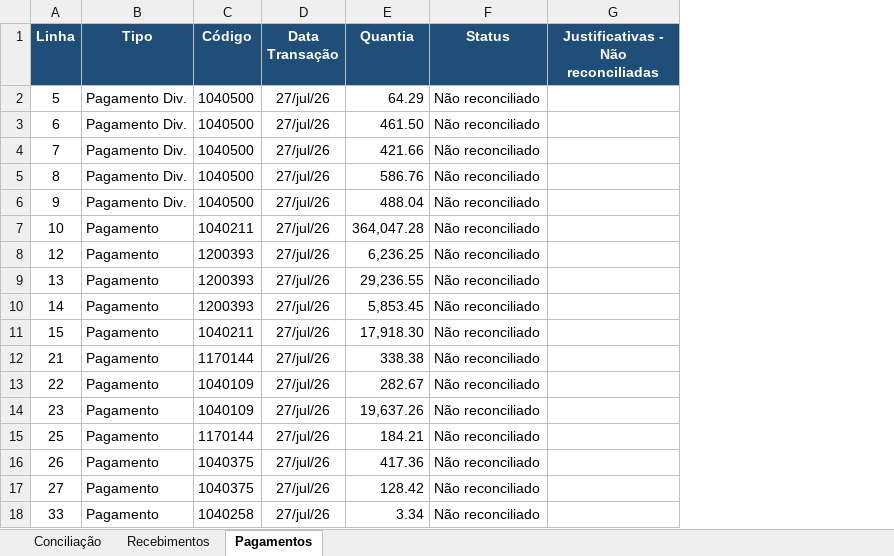
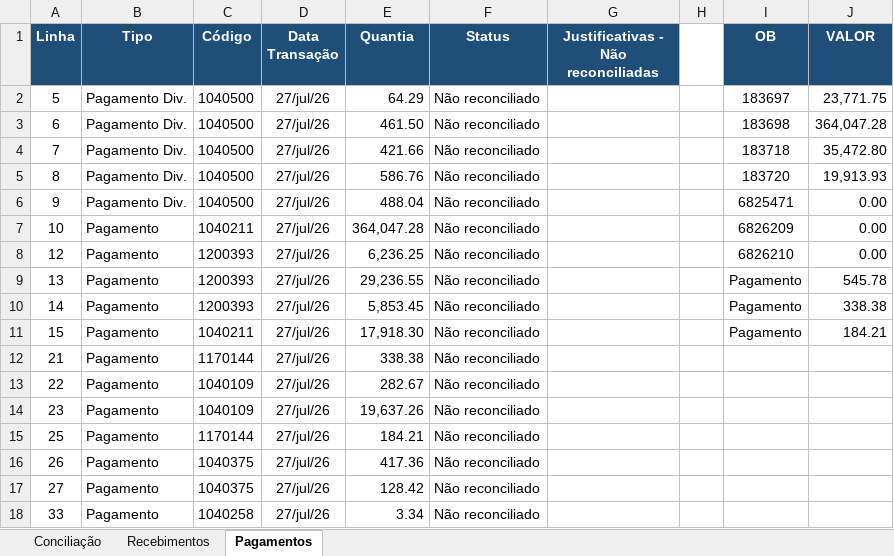
Before and after one commit to jessica8melo/AUTOMACOES, an Excel workbook: conciliacao.xlsx, sheet Pagamentos, drawn as a sheet; values as stored, in another font and other column widths than the file's, no borders; the diff names each change by its address in the sheet, - before the commit and + after, or states it on an @@ line.

Commit message:
✨ Separa Recebimento de Pagamento e leva OBs para aba de Pagamentos

```diff
--- a/conciliacao.xlsx (sheet Pagamentos)
+++ b/conciliacao.xlsx (sheet Pagamentos)
+column H, empty
+column I (OB), rows 2-11: 183697 | 183698 | 183718 | 183720 | 6825471 | 6826209 | 6826210 | Pagamento | Pagamento | Pagamento
+column J (VALOR), rows 2-11: 23,771.75 | 364,047.28 | 35,472.80 | 19,913.93 | 0.00 | 0.00 | 0.00 | 545.78 | 338.38 | 184.21
```
Also changed, not shown: 1 other file.
